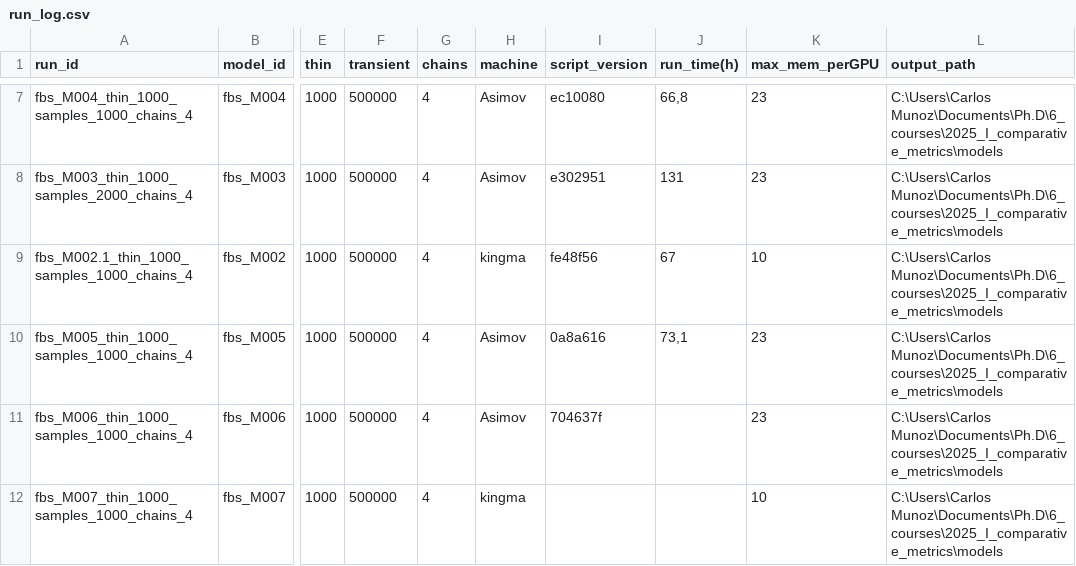
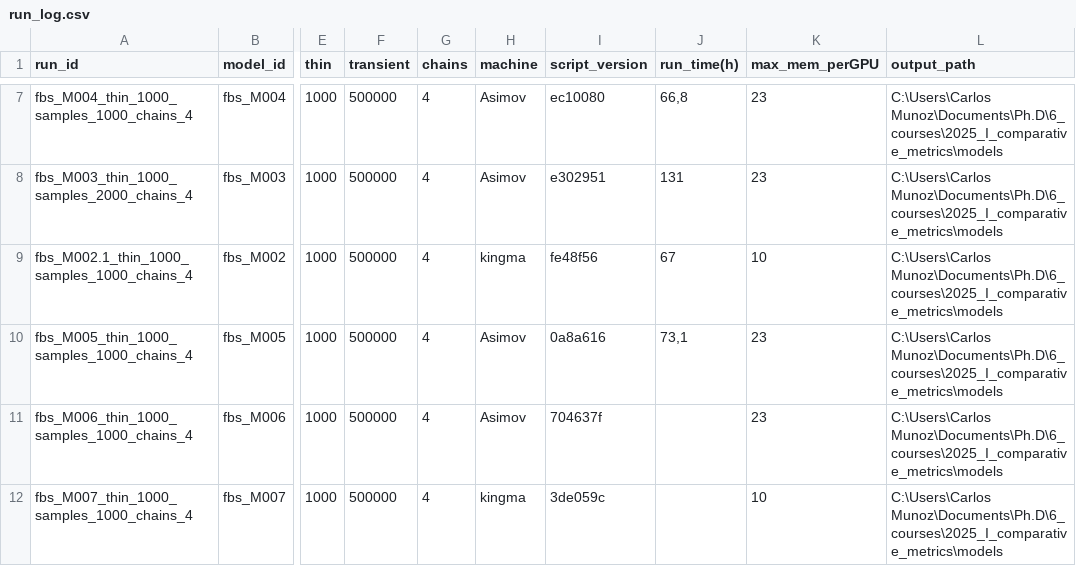
Before and after one commit to cmunozr/2025_I_comparative_metrics, a CSV file: experiments_log/run_log.csv, drawn as a sheet; only a part is shown, gaps mark what is left out; the diff names each change by its address in the sheet, - before the commit and + after, or states it on an @@ line.

```diff
--- a/experiments_log/run_log.csv
+++ b/experiments_log/run_log.csv
-I12 (script_version): (empty)
+I12 (script_version): 3de059c
```
Also changed, not shown: 2 other files.
